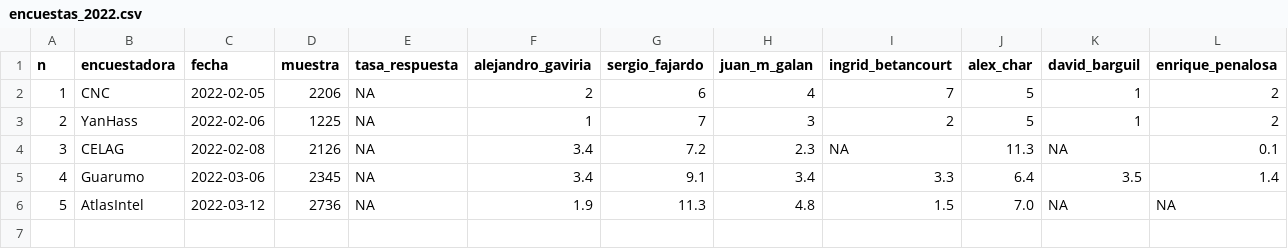
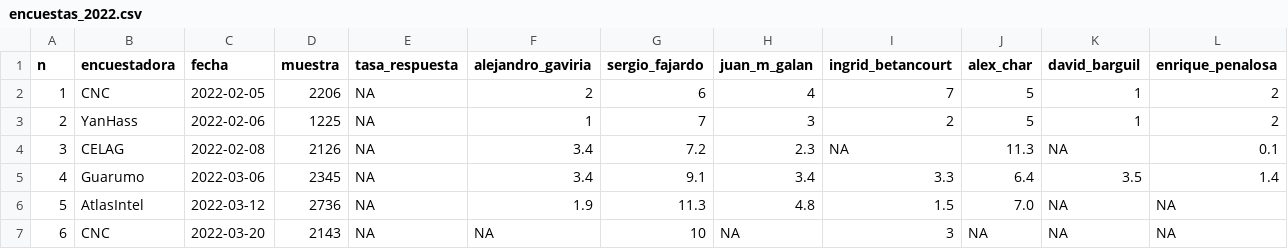
Before and after one commit to nelsonamayad/Elecciones-presidenciales-2022, a CSV file: Encuestas 2022/encuestas_2022.csv, drawn as a sheet; only a part is shown; rows hold the shown columns only; the diff names each change by its address in the sheet, - before the commit and + after, or states it on an @@ line.

Commit message:
Update encuestas_2022.csv

```diff
--- a/Encuestas 2022/encuestas_2022.csv
+++ b/Encuestas 2022/encuestas_2022.csv
+row 7: 6 | CNC | 2022-03-20 | 2143 | NA | NA | 10 | NA | 3 | NA | NA | NA
```
